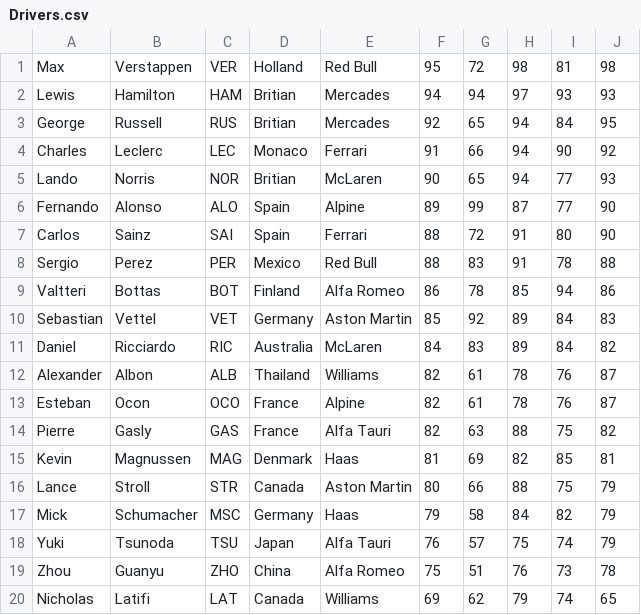
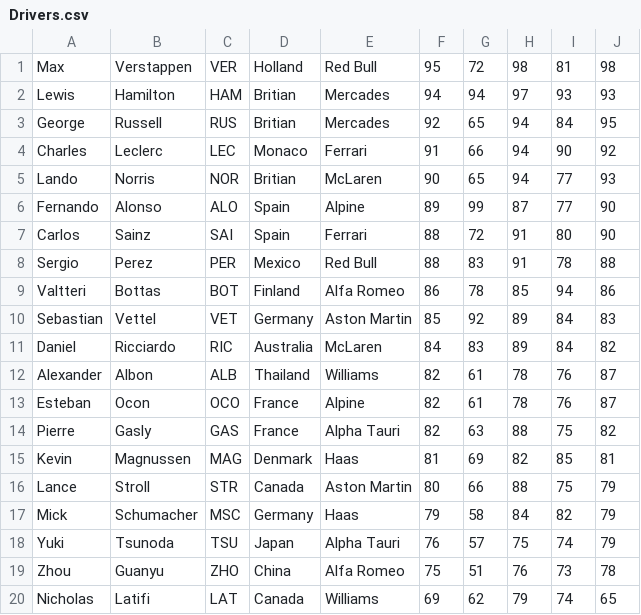
Before and after one commit to cooper441/f1project, a CSV file: Resources/Drivers.csv, drawn as a sheet.

Commit message:
Fixed bug with 2 drivers not being assigned to a team Drivers are now matched to a car object

```diff
--- a/Resources/Drivers.csv
+++ b/Resources/Drivers.csv
@@ -13,3 +13,3 @@ Alexander,Albon ,ALB,Thailand,Williams ,82,61,78,76,87
 Esteban,Ocon,OCO,France,Alpine,82,61,78,76,87
-Pierre,Gasly,GAS,France,Alfa Tauri ,82,63,88,75,82
+Pierre,Gasly,GAS,France,Alpha Tauri ,82,63,88,75,82
 Kevin,Magnussen,MAG,Denmark,Haas,81,69,82,85,81
@@ -17,3 +17,3 @@ Lance,Stroll,STR,Canada,Aston Martin ,80,66,88,75,79
 Mick,Schumacher,MSC,Germany,Haas,79,58,84,82,79
-Yuki,Tsunoda ,TSU,Japan,Alfa Tauri ,76,57,75,74,79
+Yuki,Tsunoda ,TSU,Japan,Alpha Tauri ,76,57,75,74,79
 Zhou,Guanyu,ZHO,China,Alfa Romeo,75,51,76,73,78
```
Also changed, not shown: 4 other files.
